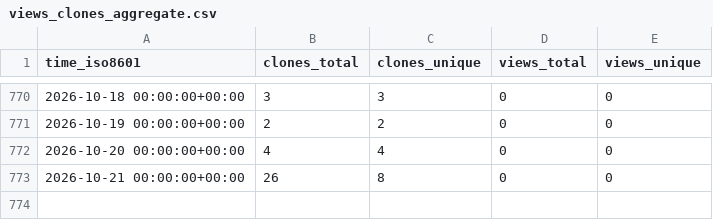
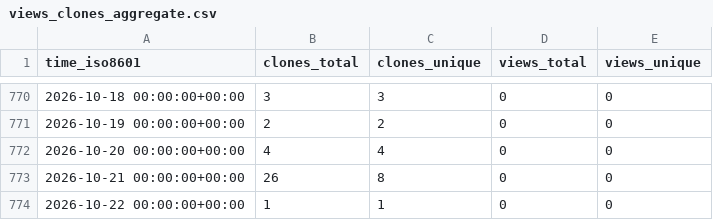
Before and after one commit to grp-bork/nevermore_profiler, a CSV file: grp-bork/nevermore_profiler/ghrs-data/views_clones_aggregate.csv, drawn as a sheet; only a part is shown, gaps mark what is left out.

```diff
--- a/grp-bork/nevermore_profiler/ghrs-data/views_clones_aggregate.csv
+++ b/grp-bork/nevermore_profiler/ghrs-data/views_clones_aggregate.csv
@@ -773 +773,2 @@ time_iso8601,clones_total,clones_unique,views_total,views_unique
 2026-10-21 00:00:00+00:00,26,8,0,0
+2026-10-22 00:00:00+00:00,1,1,0,0
```
Also changed, not shown: 1 other file.
